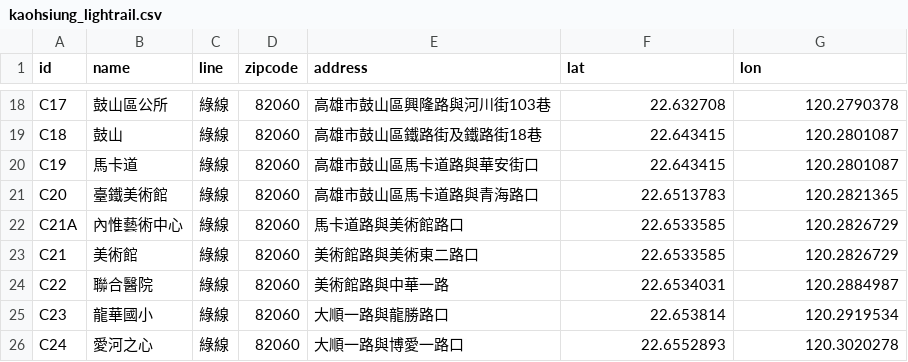
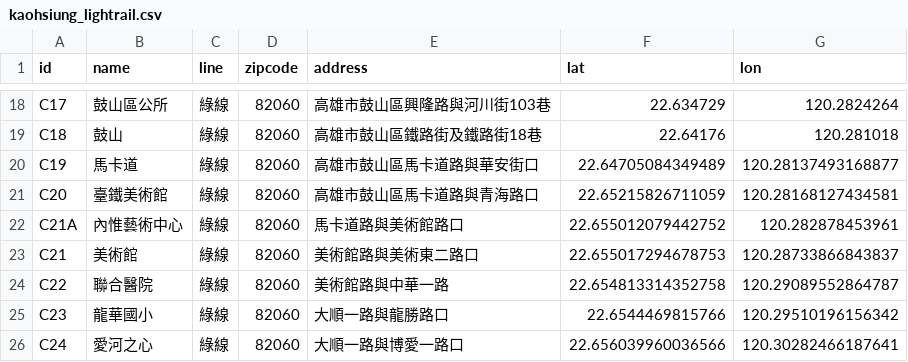
Before and after one commit to patrickfung/kaohsiung-metro-stations, a CSV file: kaohsiung_lightrail.csv, drawn as a sheet; only a part is shown, gaps mark what is left out; the diff covers the shown part only; the diff names each change by its address in the sheet, - before the commit and + after, or states it on an @@ line.

```diff
--- a/kaohsiung_lightrail.csv
+++ b/kaohsiung_lightrail.csv
-F18 (lat): 22.632708
+F18 (lat): 22.634729
-G18 (lon): 120.2790378
+G18 (lon): 120.2824264
-F19 (lat): 22.643415
+F19 (lat): 22.64176
-G19 (lon): 120.2801087
+G19 (lon): 120.281018
-F20 (lat): 22.643415
+F20 (lat): 22.64705084349489
-G20 (lon): 120.2801087
+G20 (lon): 120.28137493168877
-F21 (lat): 22.6513783
+F21 (lat): 22.65215826711059
-G21 (lon): 120.2821365
+G21 (lon): 120.28168127434581
-F22 (lat): 22.6533585
+F22 (lat): 22.655012079442752
-G22 (lon): 120.2826729
+G22 (lon): 120.282878453961
-F23 (lat): 22.6533585
+F23 (lat): 22.655017294678753
-G23 (lon): 120.2826729
+G23 (lon): 120.28733866843837
-F24 (lat): 22.6534031
+F24 (lat): 22.654813314352758
-G24 (lon): 120.2884987
+G24 (lon): 120.29089552864787
-F25 (lat): 22.653814
+F25 (lat): 22.6544469815766
-G25 (lon): 120.2919534
+G25 (lon): 120.29510196156342
-F26 (lat): 22.6552893
+F26 (lat): 22.656039960036566
-G26 (lon): 120.3020278
+G26 (lon): 120.30282466187641
```
Also changed, not shown: 32 edited cells elsewhere in this file.
